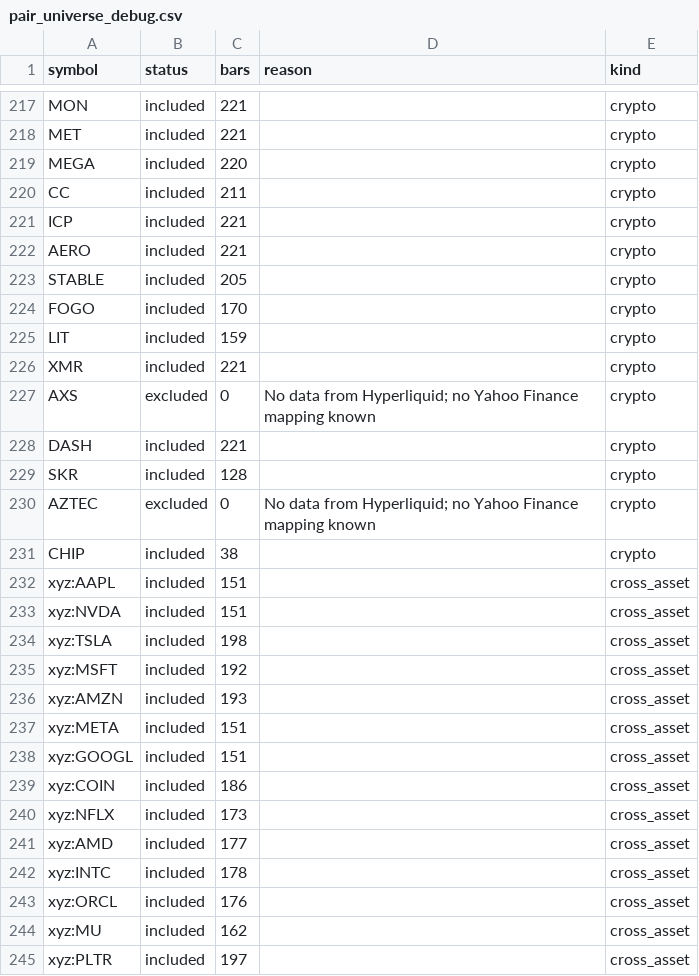
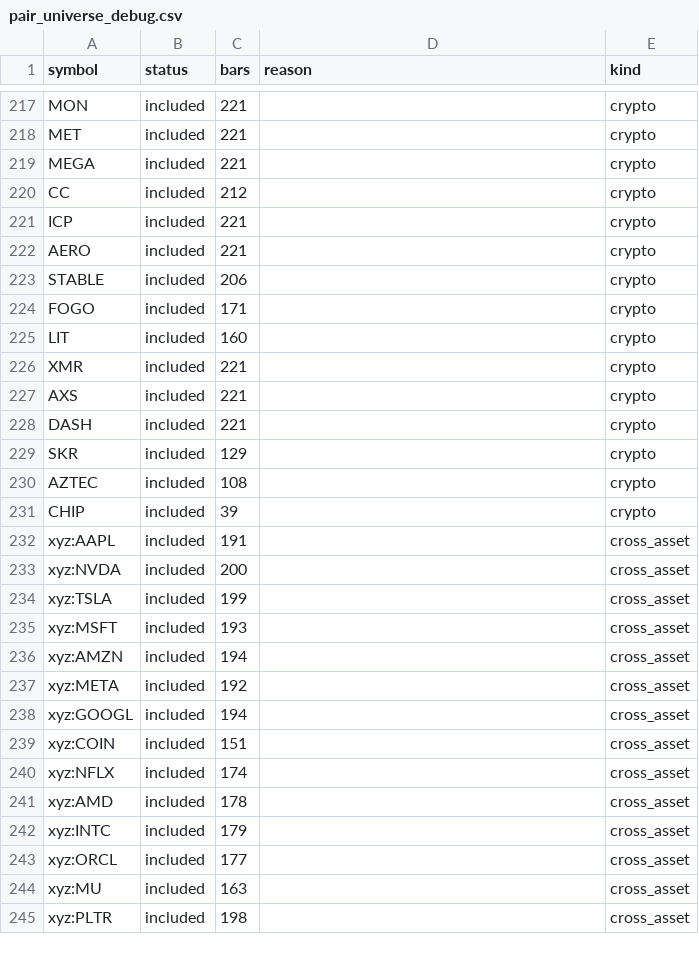
Before and after one commit to akiforge-lab/hyperliquid-momentum-scanner, a CSV file: output/pair_universe_debug.csv, drawn as a sheet; only a part is shown, gaps mark what is left out; the diff covers the shown part only.

```diff
--- a/output/pair_universe_debug.csv
+++ b/output/pair_universe_debug.csv
@@ -218,28 +218,28 @@ MON,included,221,,crypto
 MET,included,221,,crypto
-MEGA,included,220,,crypto
-CC,included,211,,crypto
+MEGA,included,221,,crypto
+CC,included,212,,crypto
 ICP,included,221,,crypto
 AERO,included,221,,crypto
-STABLE,included,205,,crypto
-FOGO,included,170,,crypto
-LIT,included,159,,crypto
+STABLE,included,206,,crypto
+FOGO,included,171,,crypto
+LIT,included,160,,crypto
 XMR,included,221,,crypto
-AXS,excluded,0,No data from Hyperliquid; no Yahoo Finance mapping known,crypto
+AXS,included,221,,crypto
 DASH,included,221,,crypto
-SKR,included,128,,crypto
-AZTEC,excluded,0,No data from Hyperliquid; no Yahoo Finance mapping known,crypto
-CHIP,included,38,,crypto
-xyz:AAPL,included,151,,cross_asset
-xyz:NVDA,included,151,,cross_asset
-xyz:TSLA,included,198,,cross_asset
-xyz:MSFT,included,192,,cross_asset
-xyz:AMZN,included,193,,cross_asset
-xyz:META,included,151,,cross_asset
-xyz:GOOGL,included,151,,cross_asset
-xyz:COIN,included,186,,cross_asset
-xyz:NFLX,included,173,,cross_asset
-xyz:AMD,included,177,,cross_asset
-xyz:INTC,included,178,,cross_asset
-xyz:ORCL,included,176,,cross_asset
-xyz:MU,included,162,,cross_asset
-xyz:PLTR,included,197,,cross_asset
+SKR,included,129,,crypto
+AZTEC,included,108,,crypto
+CHIP,included,39,,crypto
+xyz:AAPL,included,191,,cross_asset
+xyz:NVDA,included,200,,cross_asset
+xyz:TSLA,included,199,,cross_asset
+xyz:MSFT,included,193,,cross_asset
+xyz:AMZN,included,194,,cross_asset
+xyz:META,included,192,,cross_asset
+xyz:GOOGL,included,194,,cross_asset
+xyz:COIN,included,151,,cross_asset
+xyz:NFLX,included,174,,cross_asset
+xyz:AMD,included,178,,cross_asset
+xyz:INTC,included,179,,cross_asset
+xyz:ORCL,included,177,,cross_asset
+xyz:MU,included,163,,cross_asset
+xyz:PLTR,included,198,,cross_asset
```
Also changed, not shown: 35 edited cells elsewhere in this file, output/all_rankings.csv, output/missing_symbols.csv, 8 other files.
